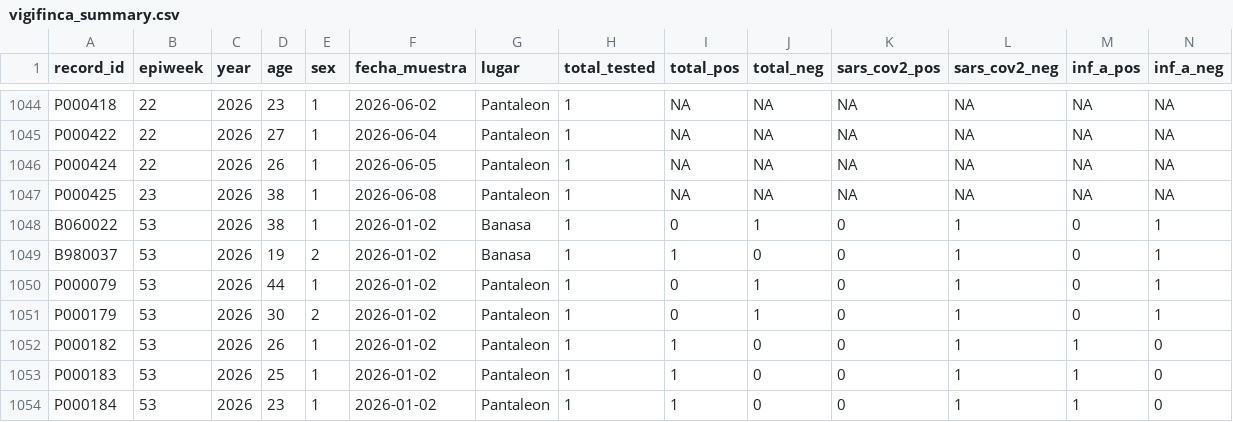
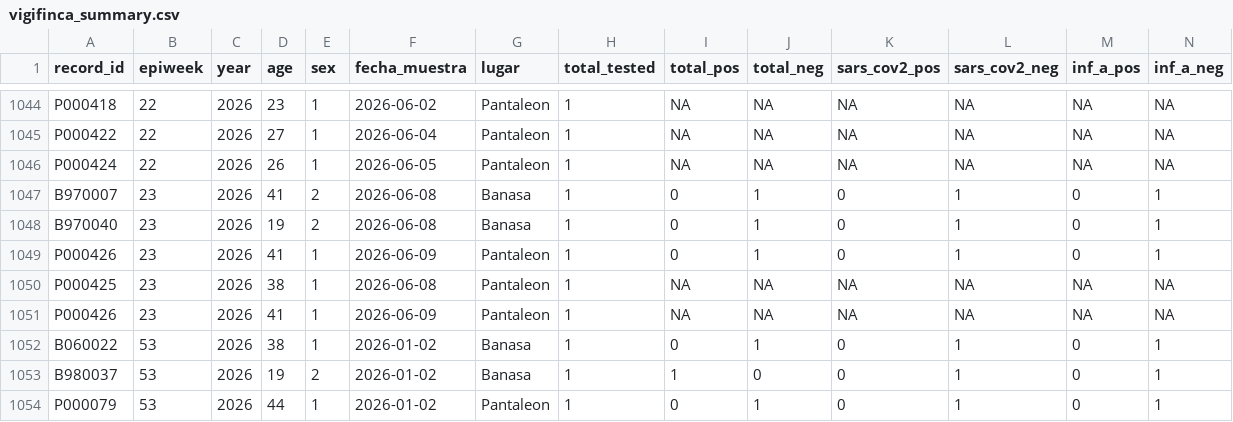
Before and after one commit to funsaludinvestigacion/enfermedades_infecciosas, a CSV file: docs/vigifinca_summary.csv, drawn as a sheet; only a part is shown, gaps mark what is left out; the shorter side is filled out with more unchanged rows; rows hold the shown columns only; the diff names each change by its address in the sheet, - before the commit and + after, or states it on an @@ line.

```diff
--- a/docs/vigifinca_summary.csv
+++ b/docs/vigifinca_summary.csv
+row 1047: B970007 | 23 | 2026 | 41 | 2 | 2026-06-08 | Banasa | 1 | 0 | 1 | 0 | 1 | 0 | 1
+row 1048: B970040 | 23 | 2026 | 19 | 2 | 2026-06-08 | Banasa | 1 | 0 | 1 | 0 | 1 | 0 | 1
+row 1049: P000426 | 23 | 2026 | 41 | 1 | 2026-06-09 | Pantaleon | 1 | 0 | 1 | 0 | 1 | 0 | 1
+row 1051: P000426 | 23 | 2026 | 41 | 1 | 2026-06-09 | Pantaleon | 1 | NA | NA | NA | NA | NA | NA
```
Also changed, not shown: docs/gihsn_summary.csv, docs/namru_biofire_summary_updated.csv, 1 other file.
